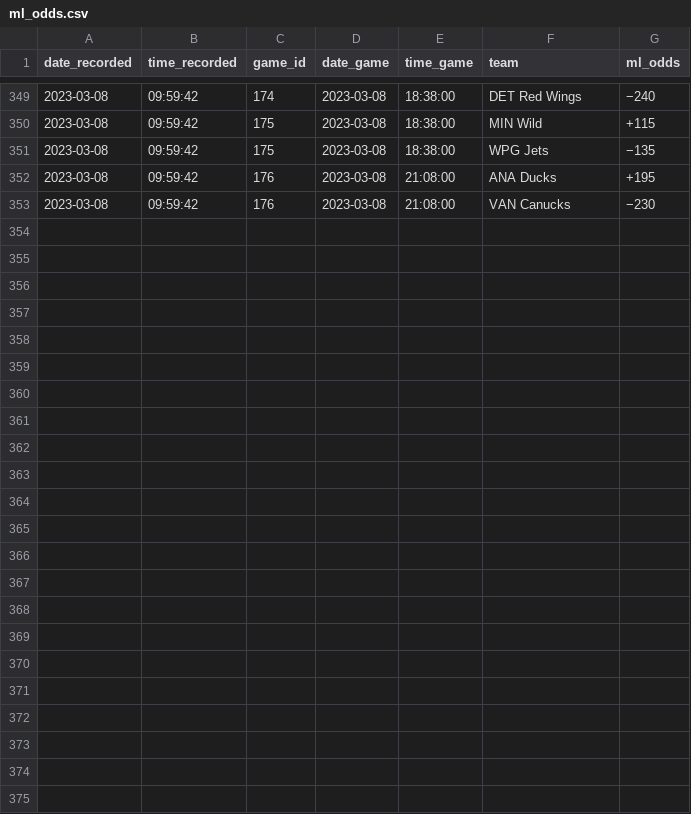
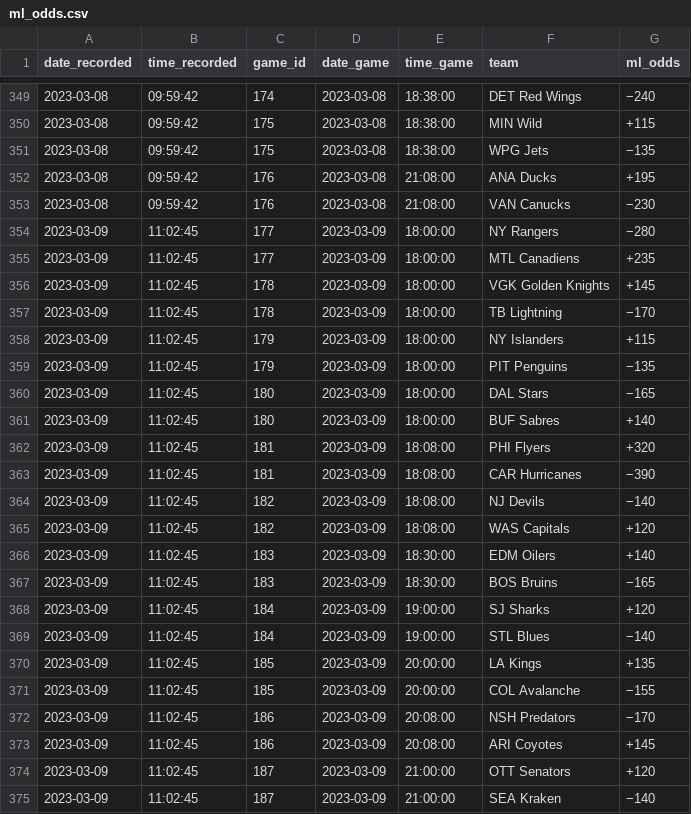
Before and after one commit to michalekb11/NHL-expected-goals, a CSV file: data/odds/ml_odds.csv, drawn as a sheet; only a part is shown, gaps mark what is left out; the diff names each change by its address in the sheet, - before the commit and + after, or states it on an @@ line.

```diff
--- a/data/odds/ml_odds.csv
+++ b/data/odds/ml_odds.csv
+row 354: 2023-03-09 | 11:02:45 | 177 | 2023-03-09 | 18:00:00 | NY Rangers | −280
+row 355: 2023-03-09 | 11:02:45 | 177 | 2023-03-09 | 18:00:00 | MTL Canadiens | +235
+row 356: 2023-03-09 | 11:02:45 | 178 | 2023-03-09 | 18:00:00 | VGK Golden Knights | +145
+row 357: 2023-03-09 | 11:02:45 | 178 | 2023-03-09 | 18:00:00 | TB Lightning | −170
+row 358: 2023-03-09 | 11:02:45 | 179 | 2023-03-09 | 18:00:00 | NY Islanders | +115
+row 359: 2023-03-09 | 11:02:45 | 179 | 2023-03-09 | 18:00:00 | PIT Penguins | −135
+row 360: 2023-03-09 | 11:02:45 | 180 | 2023-03-09 | 18:00:00 | DAL Stars | −165
+row 361: 2023-03-09 | 11:02:45 | 180 | 2023-03-09 | 18:00:00 | BUF Sabres | +140
+row 362: 2023-03-09 | 11:02:45 | 181 | 2023-03-09 | 18:08:00 | PHI Flyers | +320
+row 363: 2023-03-09 | 11:02:45 | 181 | 2023-03-09 | 18:08:00 | CAR Hurricanes | −390
+row 364: 2023-03-09 | 11:02:45 | 182 | 2023-03-09 | 18:08:00 | NJ Devils | −140
+row 365: 2023-03-09 | 11:02:45 | 182 | 2023-03-09 | 18:08:00 | WAS Capitals | +120
+row 366: 2023-03-09 | 11:02:45 | 183 | 2023-03-09 | 18:30:00 | EDM Oilers | +140
+row 367: 2023-03-09 | 11:02:45 | 183 | 2023-03-09 | 18:30:00 | BOS Bruins | −165
+row 368: 2023-03-09 | 11:02:45 | 184 | 2023-03-09 | 19:00:00 | SJ Sharks | +120
+row 369: 2023-03-09 | 11:02:45 | 184 | 2023-03-09 | 19:00:00 | STL Blues | −140
+row 370: 2023-03-09 | 11:02:45 | 185 | 2023-03-09 | 20:00:00 | LA Kings | +135
+row 371: 2023-03-09 | 11:02:45 | 185 | 2023-03-09 | 20:00:00 | COL Avalanche | −155
+row 372: 2023-03-09 | 11:02:45 | 186 | 2023-03-09 | 20:08:00 | NSH Predators | −170
+row 373: 2023-03-09 | 11:02:45 | 186 | 2023-03-09 | 20:08:00 | ARI Coyotes | +145
+row 374: 2023-03-09 | 11:02:45 | 187 | 2023-03-09 | 21:00:00 | OTT Senators | +120
+row 375: 2023-03-09 | 11:02:45 | 187 | 2023-03-09 | 21:00:00 | SEA Kraken | −140
```
Also changed, not shown: data/odds/pl_odds.csv, data/odds/total_odds.csv, 1 other file.
